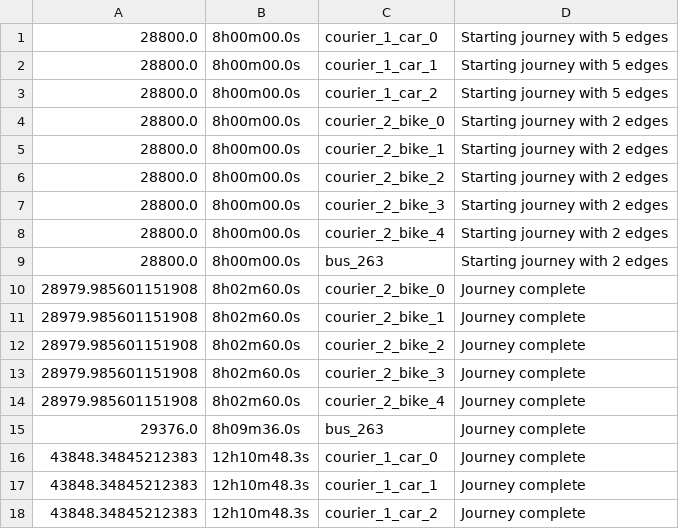
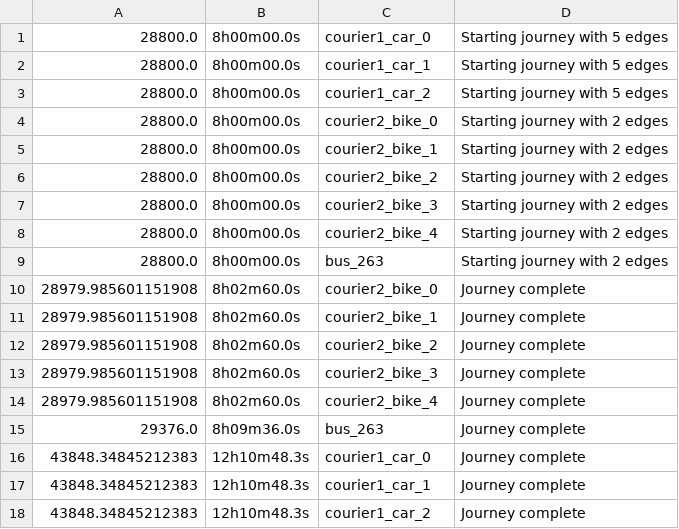
Before and after one commit to benjamin-alvial/transport-agents-simulator, a CSV file: examples/full_example/output/event_log.csv, drawn as a sheet.

```diff
--- a/examples/full_example/output/event_log.csv
+++ b/examples/full_example/output/event_log.csv
@@ -1,18 +1,18 @@
-28800.0,8h00m00.0s,courier_1_car_0,Starting journey with 5 edges
-28800.0,8h00m00.0s,courier_1_car_1,Starting journey with 5 edges
-28800.0,8h00m00.0s,courier_1_car_2,Starting journey with 5 edges
-28800.0,8h00m00.0s,courier_2_bike_0,Starting journey with 2 edges
-28800.0,8h00m00.0s,courier_2_bike_1,Starting journey with 2 edges
-28800.0,8h00m00.0s,courier_2_bike_2,Starting journey with 2 edges
-28800.0,8h00m00.0s,courier_2_bike_3,Starting journey with 2 edges
-28800.0,8h00m00.0s,courier_2_bike_4,Starting journey with 2 edges
+28800.0,8h00m00.0s,courier1_car_0,Starting journey with 5 edges
+28800.0,8h00m00.0s,courier1_car_1,Starting journey with 5 edges
+28800.0,8h00m00.0s,courier1_car_2,Starting journey with 5 edges
+28800.0,8h00m00.0s,courier2_bike_0,Starting journey with 2 edges
+28800.0,8h00m00.0s,courier2_bike_1,Starting journey with 2 edges
+28800.0,8h00m00.0s,courier2_bike_2,Starting journey with 2 edges
+28800.0,8h00m00.0s,courier2_bike_3,Starting journey with 2 edges
+28800.0,8h00m00.0s,courier2_bike_4,Starting journey with 2 edges
 28800.0,8h00m00.0s,bus_263,Starting journey with 2 edges
-28979.985601151908,8h02m60.0s,courier_2_bike_0,Journey complete
-28979.985601151908,8h02m60.0s,courier_2_bike_1,Journey complete
-28979.985601151908,8h02m60.0s,courier_2_bike_2,Journey complete
-28979.985601151908,8h02m60.0s,courier_2_bike_3,Journey complete
-28979.985601151908,8h02m60.0s,courier_2_bike_4,Journey complete
+28979.985601151908,8h02m60.0s,courier2_bike_0,Journey complete
+28979.985601151908,8h02m60.0s,courier2_bike_1,Journey complete
+28979.985601151908,8h02m60.0s,courier2_bike_2,Journey complete
+28979.985601151908,8h02m60.0s,courier2_bike_3,Journey complete
+28979.985601151908,8h02m60.0s,courier2_bike_4,Journey complete
 29376.0,8h09m36.0s,bus_263,Journey complete
-43848.34845212383,12h10m48.3s,courier_1_car_0,Journey complete
-43848.34845212383,12h10m48.3s,courier_1_car_1,Journey complete
-43848.34845212383,12h10m48.3s,courier_1_car_2,Journey complete
+43848.34845212383,12h10m48.3s,courier1_car_0,Journey complete
+43848.34845212383,12h10m48.3s,courier1_car_1,Journey complete
+43848.34845212383,12h10m48.3s,courier1_car_2,Journey complete
```
Also changed, not shown: examples/full_example/output/edge_log.csv, 9 other files.
